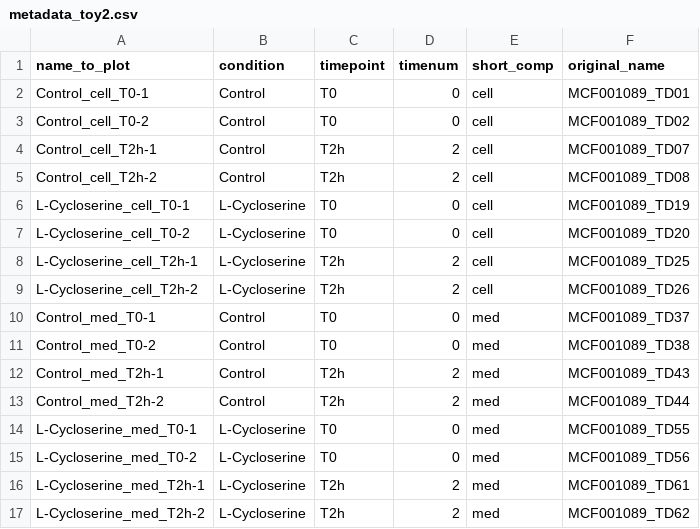
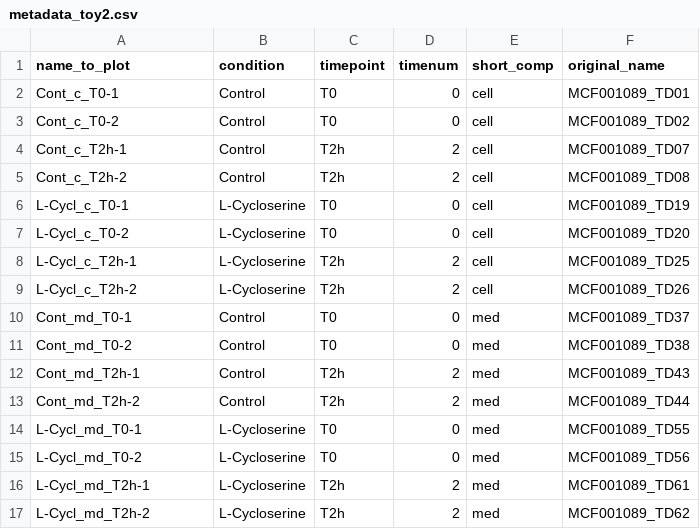
Before and after one commit to johaGL/old_version_tracegroomer, a CSV file: groomexamples/toyp2/data/metadata_toy2.csv, drawn as a sheet.

Commit message:
metad toyp2 changed

```diff
--- a/groomexamples/toyp2/data/metadata_toy2.csv
+++ b/groomexamples/toyp2/data/metadata_toy2.csv
@@ -1,17 +1,17 @@
 "name_to_plot"	"condition"	"timepoint"	"timenum"	"short_comp"	"original_name"
-"Control_cell_T0-1"	"Control"	"T0"	0	"cell"	"MCF001089_TD01"
-"Control_cell_T0-2"	"Control"	"T0"	0	"cell"	"MCF001089_TD02"
-"Control_cell_T2h-1"	"Control"	"T2h"	2	"cell"	"MCF001089_TD07"
-"Control_cell_T2h-2"	"Control"	"T2h"	2	"cell"	"MCF001089_TD08"
-"L-Cycloserine_cell_T0-1"	"L-Cycloserine"	"T0"	0	"cell"	"MCF001089_TD19"
-"L-Cycloserine_cell_T0-2"	"L-Cycloserine"	"T0"	0	"cell"	"MCF001089_TD20"
-"L-Cycloserine_cell_T2h-1"	"L-Cycloserine"	"T2h"	2	"cell"	"MCF001089_TD25"
-"L-Cycloserine_cell_T2h-2"	"L-Cycloserine"	"T2h"	2	"cell"	"MCF001089_TD26"
-"Control_med_T0-1"	"Control"	"T0"	0	"med"	"MCF001089_TD37"
-"Control_med_T0-2"	"Control"	"T0"	0	"med"	"MCF001089_TD38"
-"Control_med_T2h-1"	"Control"	"T2h"	2	"med"	"MCF001089_TD43"
-"Control_med_T2h-2"	"Control"	"T2h"	2	"med"	"MCF001089_TD44"
-"L-Cycloserine_med_T0-1"	"L-Cycloserine"	"T0"	0	"med"	"MCF001089_TD55"
-"L-Cycloserine_med_T0-2"	"L-Cycloserine"	"T0"	0	"med"	"MCF001089_TD56"
-"L-Cycloserine_med_T2h-1"	"L-Cycloserine"	"T2h"	2	"med"	"MCF001089_TD61"
-"L-Cycloserine_med_T2h-2"	"L-Cycloserine"	"T2h"	2	"med"	"MCF001089_TD62"
+"Cont_c_T0-1"	"Control"	"T0"	0	"cell"	"MCF001089_TD01"
+"Cont_c_T0-2"	"Control"	"T0"	0	"cell"	"MCF001089_TD02"
+"Cont_c_T2h-1"	"Control"	"T2h"	2	"cell"	"MCF001089_TD07"
+"Cont_c_T2h-2"	"Control"	"T2h"	2	"cell"	"MCF001089_TD08"
+"L-Cycl_c_T0-1"	"L-Cycloserine"	"T0"	0	"cell"	"MCF001089_TD19"
+"L-Cycl_c_T0-2"	"L-Cycloserine"	"T0"	0	"cell"	"MCF001089_TD20"
+"L-Cycl_c_T2h-1"	"L-Cycloserine"	"T2h"	2	"cell"	"MCF001089_TD25"
+"L-Cycl_c_T2h-2"	"L-Cycloserine"	"T2h"	2	"cell"	"MCF001089_TD26"
+"Cont_md_T0-1"	"Control"	"T0"	0	"med"	"MCF001089_TD37"
+"Cont_md_T0-2"	"Control"	"T0"	0	"med"	"MCF001089_TD38"
+"Cont_md_T2h-1"	"Control"	"T2h"	2	"med"	"MCF001089_TD43"
+"Cont_md_T2h-2"	"Control"	"T2h"	2	"med"	"MCF001089_TD44"
+"L-Cycl_md_T0-1"	"L-Cycloserine"	"T0"	0	"med"	"MCF001089_TD55"
+"L-Cycl_md_T0-2"	"L-Cycloserine"	"T0"	0	"med"	"MCF001089_TD56"
+"L-Cycl_md_T2h-1"	"L-Cycloserine"	"T2h"	2	"med"	"MCF001089_TD61"
+"L-Cycl_md_T2h-2"	"L-Cycloserine"	"T2h"	2	"med"	"MCF001089_TD62"
```
